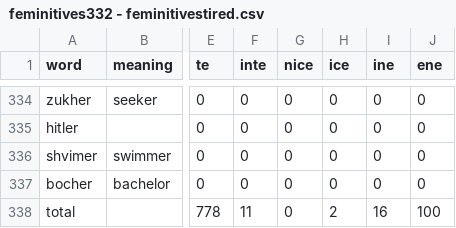
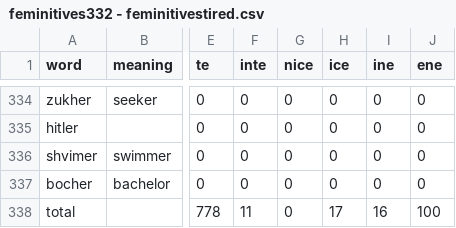
Before and after one commit to Timofeidedov/coursatsch, a CSV file: feminitives332 - feminitivestired.csv, drawn as a sheet; only a part is shown, gaps mark what is left out; the diff names each change by its address in the sheet, - before the commit and + after, or states it on an @@ line.

Commit message:
Update feminitives332 - feminitivestired.csv

```diff
--- a/feminitives332 - feminitivestired.csv
+++ b/feminitives332 - feminitivestired.csv
-H338 (ice): 2
+H338 (ice): 17
```
